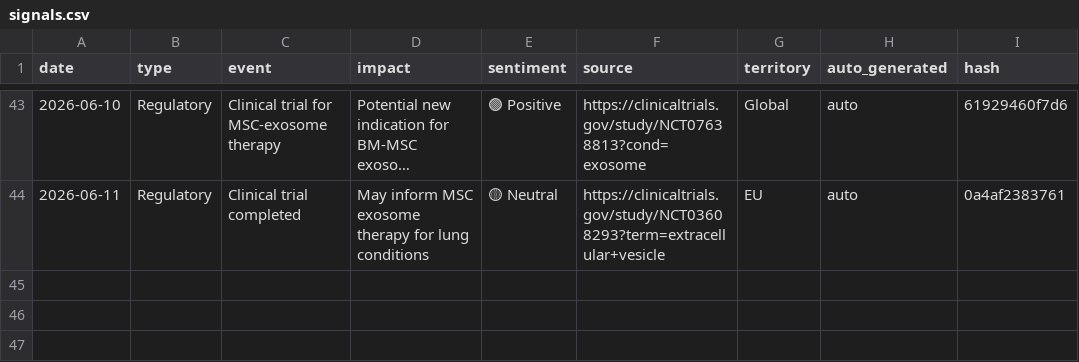
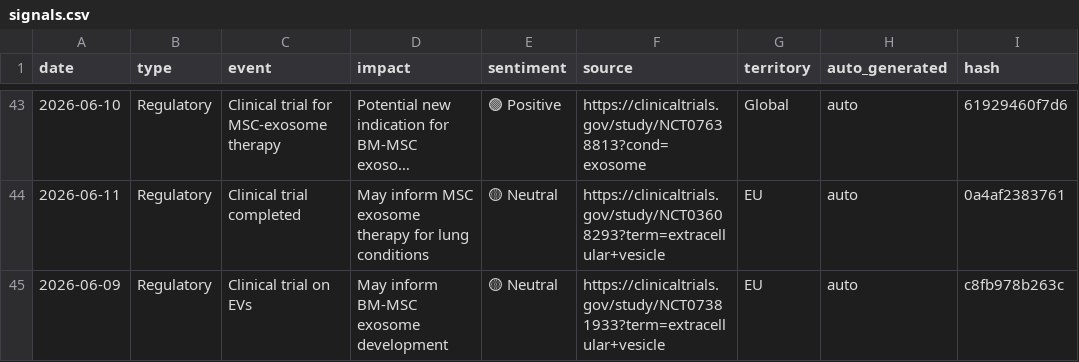
Before and after one commit to limorchen/exosomes_global_naive, a CSV file: data/signals.csv, drawn as a sheet; only a part is shown, gaps mark what is left out; long unchanged cells end in …; the diff names each change by its address in the sheet, - before the commit and + after, or states it on an @@ line.

```diff
--- a/data/signals.csv
+++ b/data/signals.csv
+row 45: 2026-06-09 | Regulatory | Clinical trial on EVs | May inform BM-MSC exosome development | 🟡 Neutral | https://clinicaltrials.gov/study/NCT07381933?term=extracellular+vesicle | EU | auto | c8fb978b263c
```
Also changed, not shown: 1 other file.
